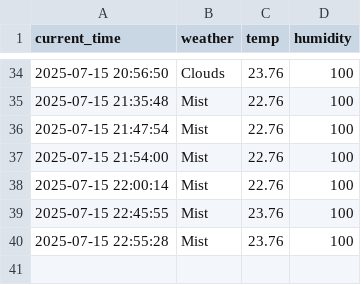
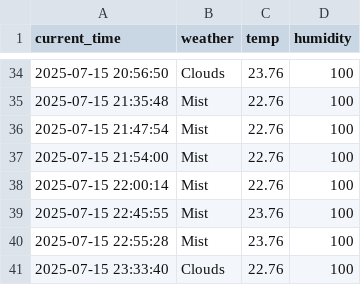
Before and after one commit to Lee0310-korea/seoul_weather_5, a CSV file: seoul_weather.csv, drawn as a sheet; only a part is shown, gaps mark what is left out.

```diff
--- a/seoul_weather.csv
+++ b/seoul_weather.csv
@@ -40 +40,2 @@ current_time,weather,temp,humidity
 2025-07-15 22:55:28,Mist,23.76,100
+2025-07-15 23:33:40,Clouds,22.76,100
```
